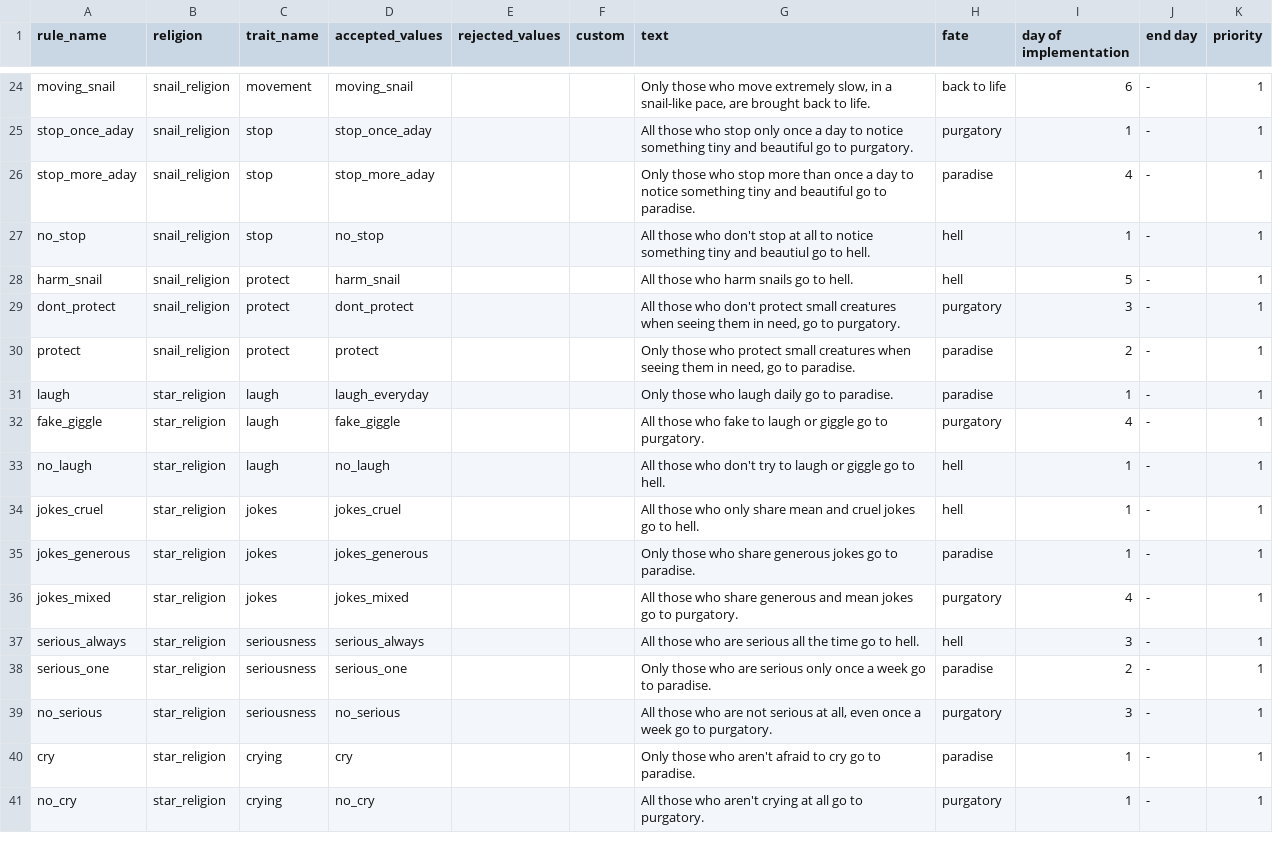
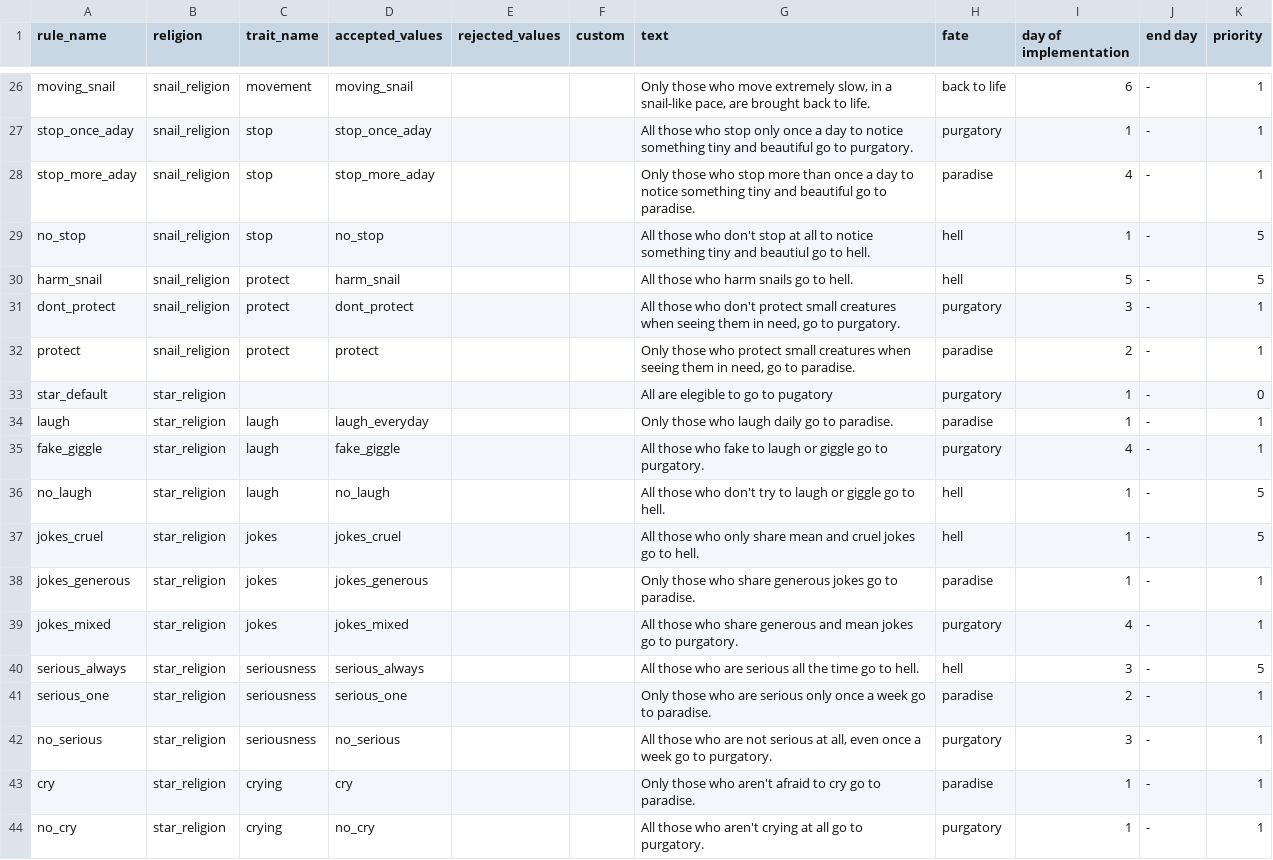
Before and after one commit to erebrus/septiceye2025, a CSV file: godot/src/resources/rules.csv, drawn as a sheet; only a part is shown, gaps mark what is left out; the diff covers the shown part only.

```diff
--- a/godot/src/resources/rules.csv
+++ b/godot/src/resources/rules.csv
@@ -26,13 +28,14 @@ stop_once_aday,snail_religion,stop,stop_once_aday,,,All those who stop only once
 stop_more_aday,snail_religion,stop,stop_more_aday,,,Only those who stop more than once a day to notice something tiny and beautiful go to paradise.,paradise,4,-,1
-no_stop,snail_religion,stop,no_stop,,,All those who don't stop at all to notice something tiny and beautiul go to hell.,hell,1,-,1
-harm_snail,snail_religion,protect,harm_snail,,,All those who harm snails go to hell.,hell,5,-,1
+no_stop,snail_religion,stop,no_stop,,,All those who don't stop at all to notice something tiny and beautiul go to hell.,hell,1,-,5
+harm_snail,snail_religion,protect,harm_snail,,,All those who harm snails go to hell.,hell,5,-,5
 dont_protect,snail_religion,protect,dont_protect,,,"All those who don't protect small creatures when seeing them in need, go to purgatory.",purgatory,3,-,1
 protect,snail_religion,protect,protect,,,"Only those who protect small creatures when seeing them in need, go to paradise. ",paradise,2,-,1
+star_default,star_religion,,,,,All are elegible to go to pugatory,purgatory,1,-,0
 laugh,star_religion,laugh,laugh_everyday,,,Only those who laugh daily go to paradise.,paradise,1,-,1
 fake_giggle,star_religion,laugh,fake_giggle,,,All those who fake to laugh or giggle go to purgatory.,purgatory,4,-,1
-no_laugh,star_religion,laugh,no_laugh,,,All those who don't try to laugh or giggle go to hell.,hell,1,-,1
-jokes_cruel,star_religion,jokes,jokes_cruel,,,All those who only share mean and cruel jokes go to hell.,hell,1,-,1
+no_laugh,star_religion,laugh,no_laugh,,,All those who don't try to laugh or giggle go to hell.,hell,1,-,5
+jokes_cruel,star_religion,jokes,jokes_cruel,,,All those who only share mean and cruel jokes go to hell.,hell,1,-,5
 jokes_generous,star_religion,jokes,jokes_generous,,,Only those who share generous jokes go to paradise.,paradise,1,-,1
 jokes_mixed,star_religion,jokes,jokes_mixed,,,All those who share generous and mean jokes go to purgatory.,purgatory,4,-,1
-serious_always,star_religion,seriousness,serious_always,,,All those who are serious all the time go to hell.,hell,3,-,1
+serious_always,star_religion,seriousness,serious_always,,,All those who are serious all the time go to hell.,hell,3,-,5
 serious_one,star_religion,seriousness,serious_one,,,Only those who are serious only once a week go to paradise.,paradise,2,-,1
```
Also changed, not shown: 3 added rows and 15 edited cells elsewhere in this file, 3 other files.
